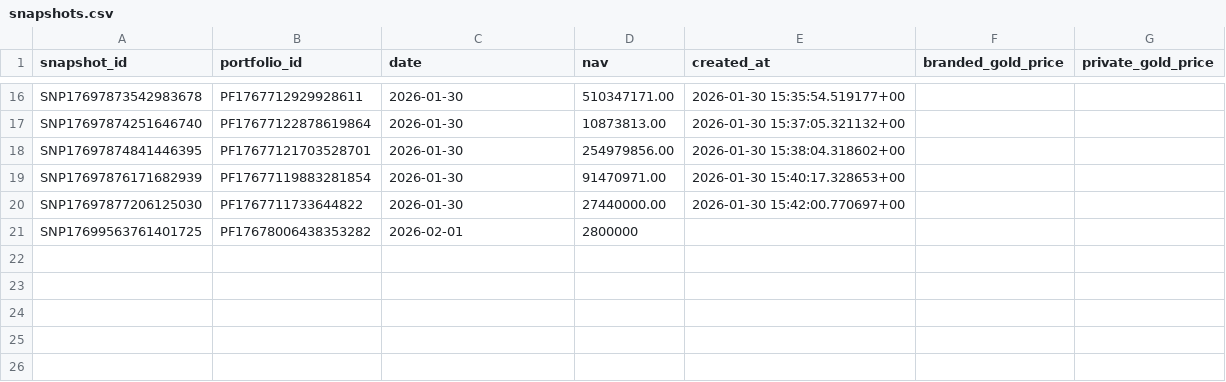
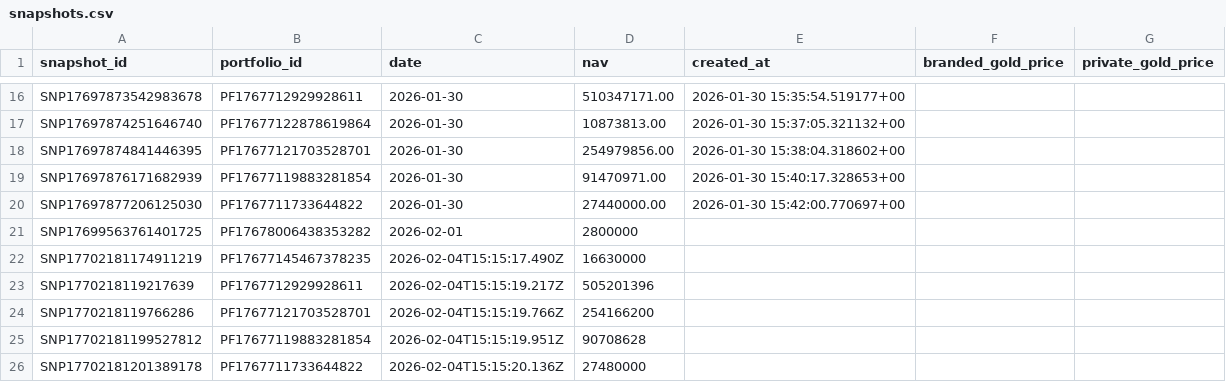
Before and after one commit to cbinh951/managePortfolio, a CSV file: backend/data/snapshots.csv, drawn as a sheet; only a part is shown, gaps mark what is left out; the diff names each change by its address in the sheet, - before the commit and + after, or states it on an @@ line.

```diff
--- a/backend/data/snapshots.csv
+++ b/backend/data/snapshots.csv
+row 22: SNP17702181174911219 | PF17677145467378235 | 2026-02-04T15:15:17.490Z | 16630000
+row 23: SNP1770218119217639 | PF1767712929928611 | 2026-02-04T15:15:19.217Z | 505201396
+row 24: SNP1770218119766286 | PF17677121703528701 | 2026-02-04T15:15:19.766Z | 254166200
+row 25: SNP17702181199527812 | PF17677119883281854 | 2026-02-04T15:15:19.951Z | 90708628
+row 26: SNP17702181201389178 | PF1767711733644822 | 2026-02-04T15:15:20.136Z | 27480000
```
Also changed, not shown: backend/data/transactions.csv.
